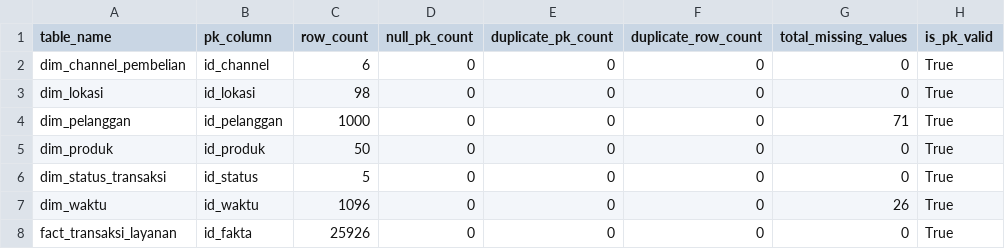
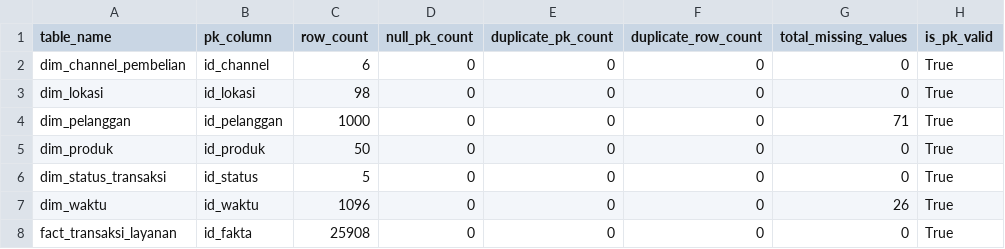
Before and after one commit to KangDap/atc-data-warehouse, a CSV file: data/validation/transform_table_validation.csv, drawn as a sheet.

```diff
--- a/data/validation/transform_table_validation.csv
+++ b/data/validation/transform_table_validation.csv
@@ -7,2 +7,2 @@ dim_status_transaksi,id_status,5,0,0,0,0,True
 dim_waktu,id_waktu,1096,0,0,0,26,True
-fact_transaksi_layanan,id_fakta,25926,0,0,0,0,True
+fact_transaksi_layanan,id_fakta,25908,0,0,0,0,True
```
Also changed, not shown: 8 other files.
